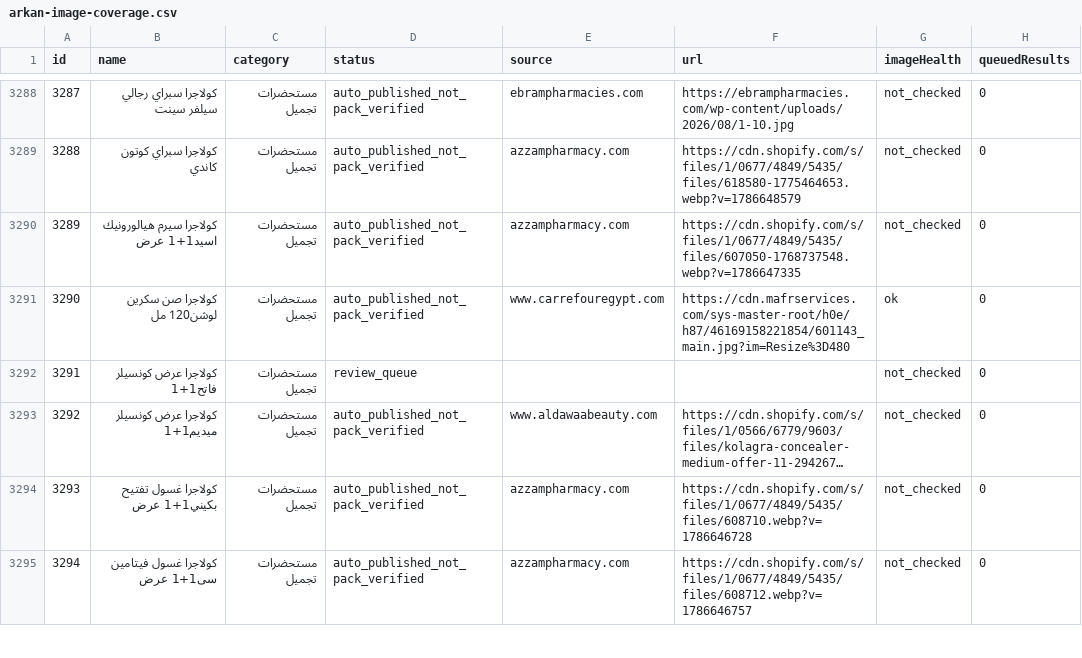
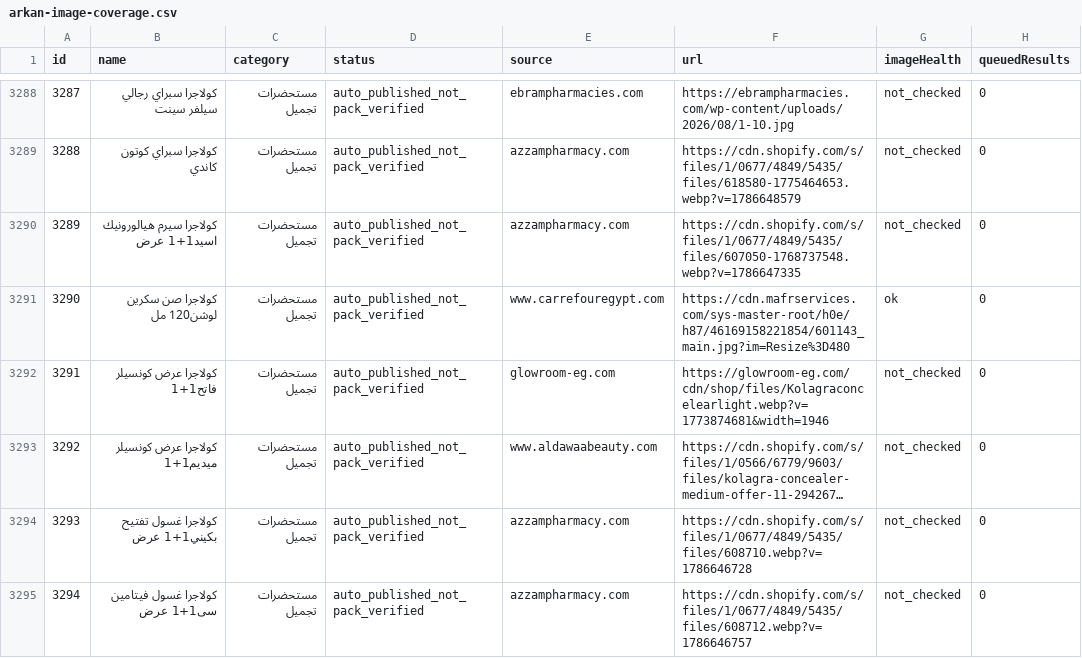
Before and after one commit to Arqanpharma11/Arqan-Pharm, a CSV file: data/arkan-image-coverage.csv, drawn as a sheet; only a part is shown, gaps mark what is left out; long unchanged cells end in …; the diff covers the shown part only; the diff names each change by its address in the sheet, - before the commit and + after, or states it on an @@ line.

```diff
--- a/data/arkan-image-coverage.csv
+++ b/data/arkan-image-coverage.csv
-D3292 (status): review_queue
+D3292 (status): auto_published_not_pack_verified
-E3292 (source): (empty)
+E3292 (source): glowroom-eg.com
-F3292 (url): (empty)
+F3292 (url): https://glowroom-eg.com/cdn/shop/files/Kolagraconcelearlight.webp?v=1773874681&width=1946
```
Also changed, not shown: 79 edited cells elsewhere in this file, 5 other files.
